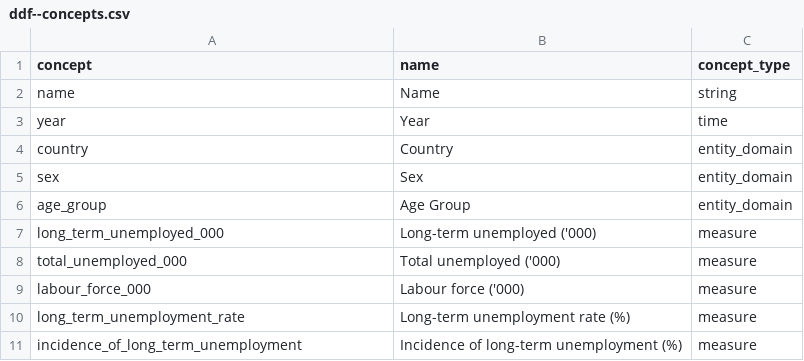
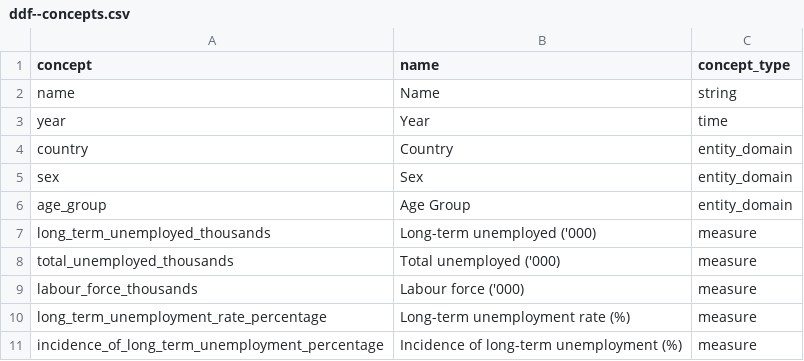
Before and after one commit to semio/ddf--ilo--kilm_long_term_unemploy, a CSV file: ddf--concepts.csv, drawn as a sheet.

```diff
--- a/ddf--concepts.csv
+++ b/ddf--concepts.csv
@@ -6,6 +6,6 @@ sex,Sex,entity_domain
 age_group,Age Group,entity_domain
-long_term_unemployed_000,Long-term unemployed ('000),measure
-total_unemployed_000,Total unemployed ('000),measure
-labour_force_000,Labour force ('000),measure
-long_term_unemployment_rate,Long-term unemployment rate (%),measure
-incidence_of_long_term_unemployment,Incidence of long-term unemployment (%),measure
+long_term_unemployed_thousands,Long-term unemployed ('000),measure
+total_unemployed_thousands,Total unemployed ('000),measure
+labour_force_thousands,Labour force ('000),measure
+long_term_unemployment_rate_percentage,Long-term unemployment rate (%),measure
+incidence_of_long_term_unemployment_percentage,Incidence of long-term unemployment (%),measure
```
Also changed, not shown: ddf--datapoints--incidence_of_long_term_unemployment_percentage--by--country--sex--age_group--year.csv, ddf--datapoints--labour_force_thousands--by--country--sex--age_group--year.csv, 6 other files.
